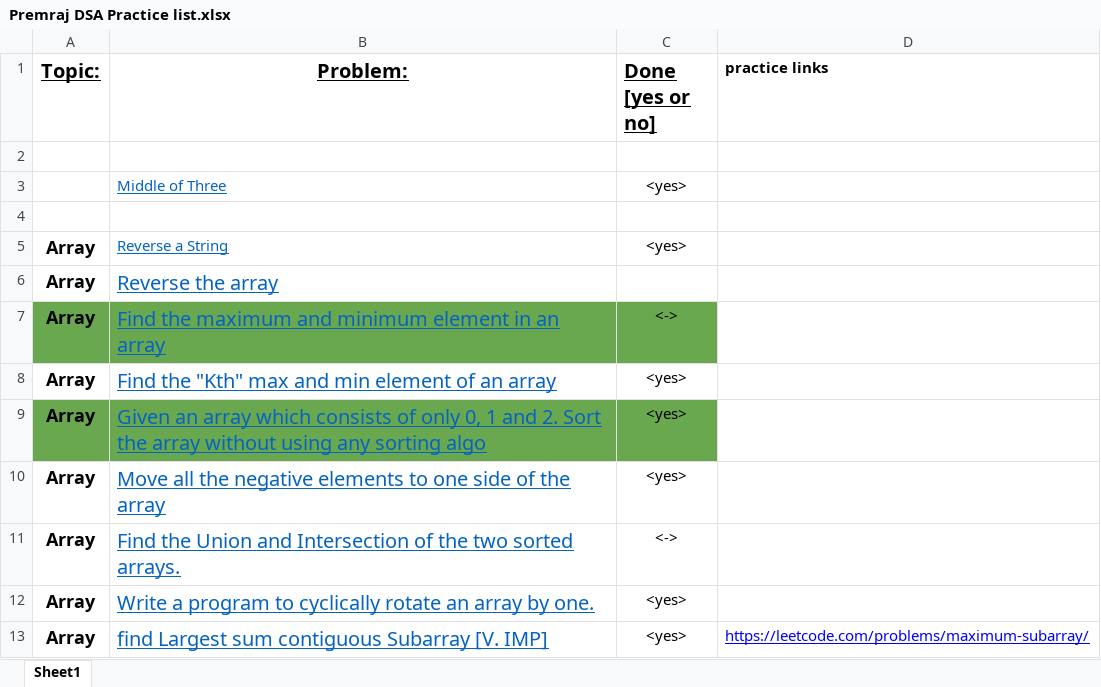
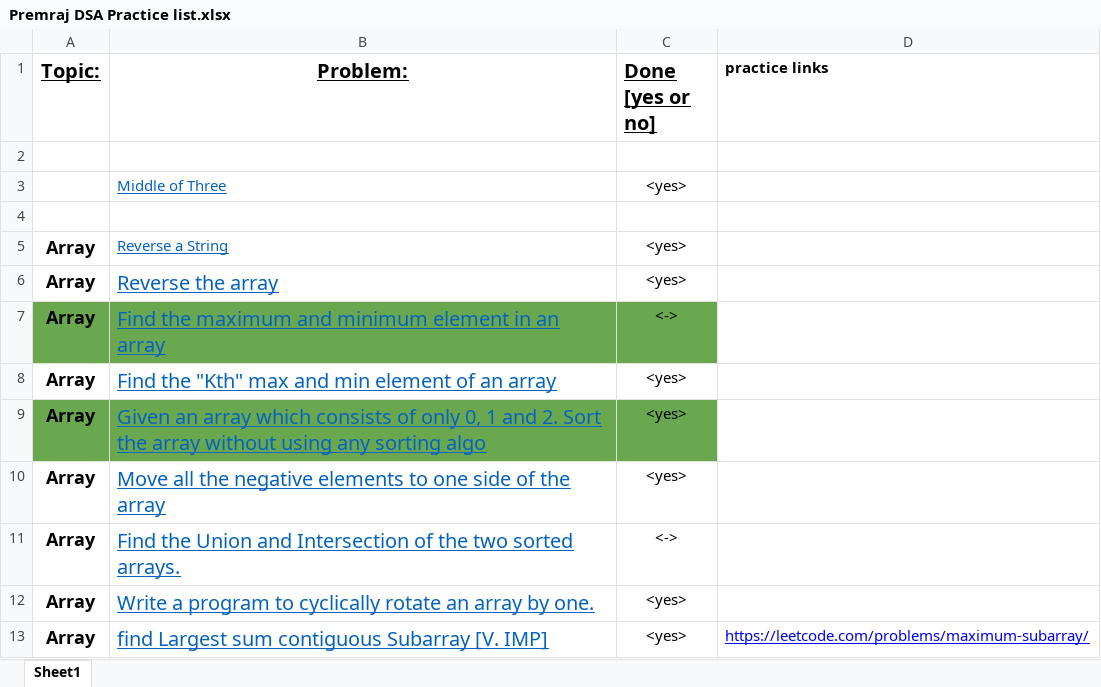
Before and after one commit to premrajzambre/Practice-DSA, an Excel workbook: Premraj DSA Practice list.xlsx, sheet Sheet1, drawn as a sheet; only a part is shown; values as stored, in another font and other column widths than the file's, no borders; the diff names each change by its address in the sheet, - before the commit and + after, or states it on an @@ line.

```diff
--- a/Premraj DSA Practice list.xlsx (sheet Sheet1)
+++ b/Premraj DSA Practice list.xlsx (sheet Sheet1)
-C6 (Done [yes or no]): (empty)
+C6 (Done [yes or no]): <yes>
```
Also changed, not shown: 2 other files.
